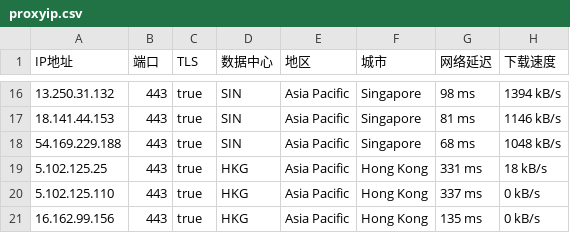
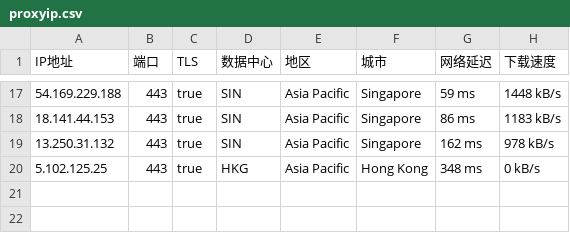
Before and after one commit to mountain787/Lunch-Bag-ip, a CSV file: proxyip.csv, drawn as a sheet; only a part is shown, gaps mark what is left out; the diff covers the shown part only.

```diff
--- a/proxyip.csv
+++ b/proxyip.csv
@@ -16,6 +17,4 @@ IP地址,端口,TLS,数据中心,地区,城市,网络延迟,下载速度
-13.250.31.132,443,true,SIN,Asia Pacific,Singapore,98 ms,1394 kB/s
-18.141.44.153,443,true,SIN,Asia Pacific,Singapore,81 ms,1146 kB/s
-54.169.229.188,443,true,SIN,Asia Pacific,Singapore,68 ms,1048 kB/s
-5.102.125.25,443,true,HKG,Asia Pacific,Hong Kong,331 ms,18 kB/s
-5.102.125.110,443,true,HKG,Asia Pacific,Hong Kong,337 ms,0 kB/s
-16.162.99.156,443,true,HKG,Asia Pacific,Hong Kong,135 ms,0 kB/s
+54.169.229.188,443,true,SIN,Asia Pacific,Singapore,59 ms,1448 kB/s
+18.141.44.153,443,true,SIN,Asia Pacific,Singapore,86 ms,1183 kB/s
+13.250.31.132,443,true,SIN,Asia Pacific,Singapore,162 ms,978 kB/s
+5.102.125.25,443,true,HKG,Asia Pacific,Hong Kong,348 ms,0 kB/s
```
Also changed, not shown: 5 added rows, 4 removed rows and 21 edited cells elsewhere in this file.
